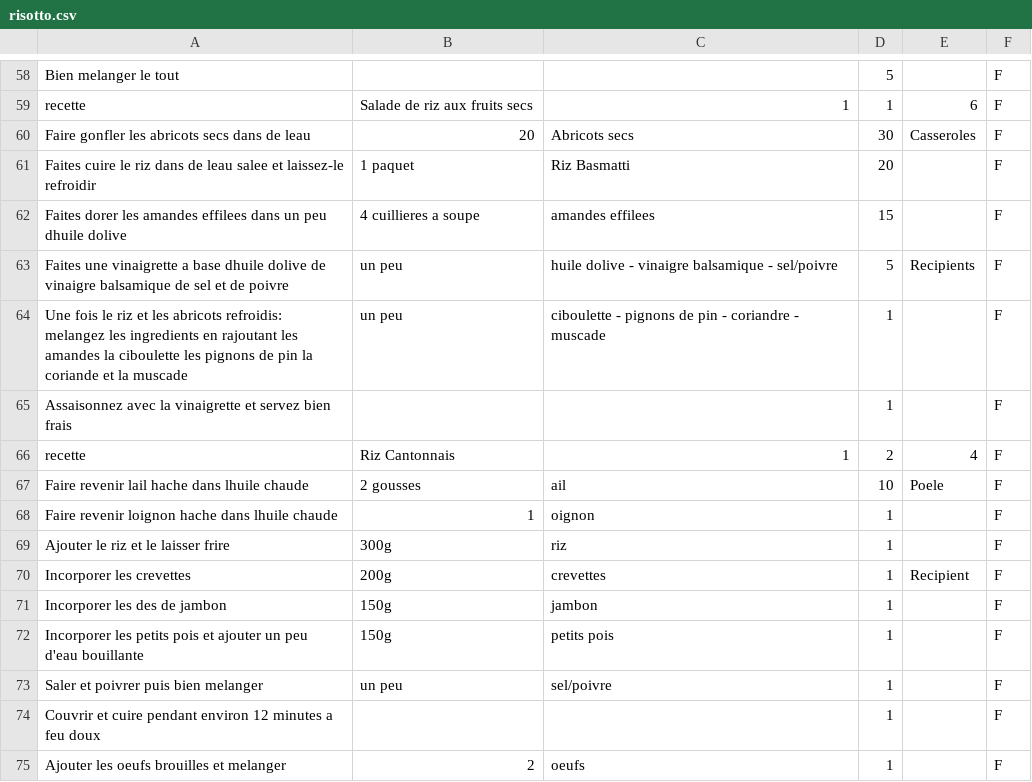
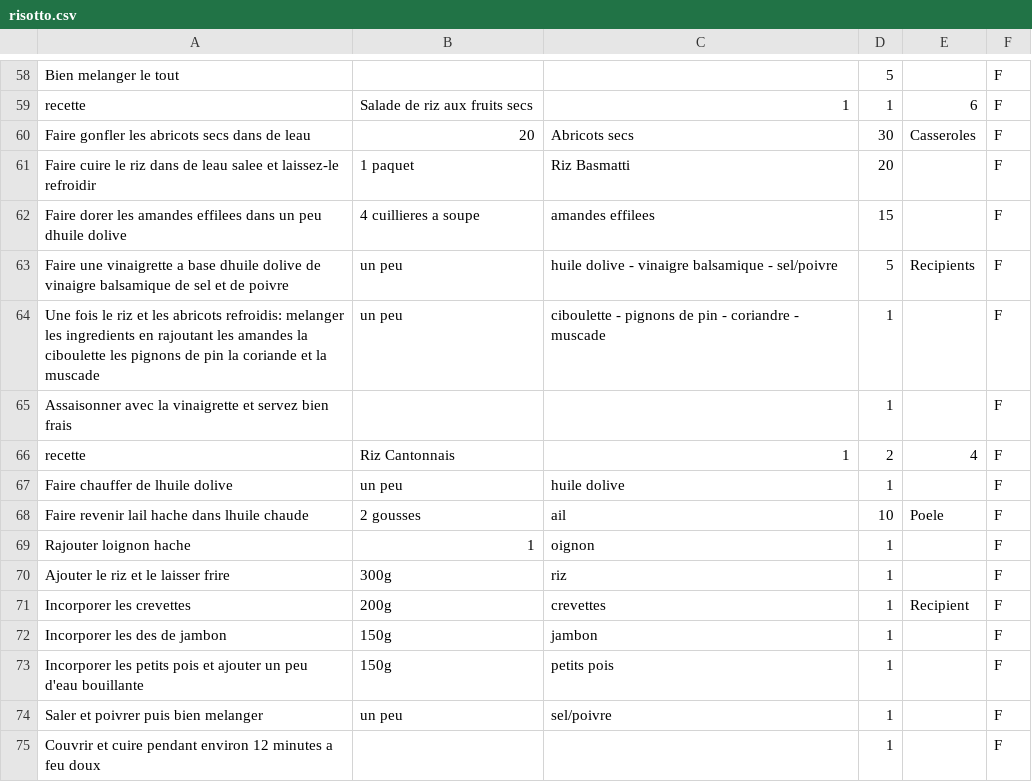
Before and after one commit to Oceane31/Projet_Culinaire, a CSV file: risotto.csv, drawn as a sheet; only a part is shown, gaps mark what is left out; the shorter side is filled out with more unchanged rows.

```diff
--- a/risotto.csv
+++ b/risotto.csv
@@ -60,10 +60,11 @@ recette,Salade de riz aux fruits secs,1,1,6,F
 Faire gonfler les abricots secs dans de leau,20,Abricots secs,30,Casseroles,F
-Faites cuire le riz dans de leau salee et laissez-le refroidir,1 paquet,Riz Basmatti,20,,F
-Faites dorer les amandes effilees dans un peu dhuile dolive,4 cuillieres a soupe,amandes effilees,15,,F
-Faites une vinaigrette a base dhuile dolive de vinaigre balsamique de sel et de poivre,un peu,huile dolive - vinaigre balsamique - sel/poivre,5,Recipients,F
-Une fois le riz et les abricots refroidis: melangez les ingredients en rajoutant les amandes la ciboulette les pignons de pin la coriande et la muscade,un peu,ciboulette - pignons de pin - coriandre - muscade,1,,F
-Assaisonnez avec la vinaigrette et servez bien frais,,,1,,F
+Faire cuire le riz dans de leau salee et laissez-le refroidir,1 paquet,Riz Basmatti,20,,F
+Faire dorer les amandes effilees dans un peu dhuile dolive,4 cuillieres a soupe,amandes effilees,15,,F
+Faire une vinaigrette a base dhuile dolive de vinaigre balsamique de sel et de poivre,un peu,huile dolive - vinaigre balsamique - sel/poivre,5,Recipients,F
+Une fois le riz et les abricots refroidis: melanger les ingredients en rajoutant les amandes la ciboulette les pignons de pin la coriande et la muscade,un peu,ciboulette - pignons de pin - coriandre - muscade,1,,F
+Assaisonner avec la vinaigrette et servez bien frais,,,1,,F
 recette,Riz Cantonnais,1,2,4,F
+Faire chauffer de lhuile dolive,un peu,huile dolive,1,,F
 Faire revenir lail hache dans lhuile chaude,2 gousses,ail,10,Poele,F
-Faire revenir loignon hache dans lhuile chaude,1,oignon,1,,F
+Rajouter loignon hache,1,oignon,1,,F
 Ajouter le riz et le laisser frire,300g,riz,1,,F
```
Also changed, not shown: 1 other file.
